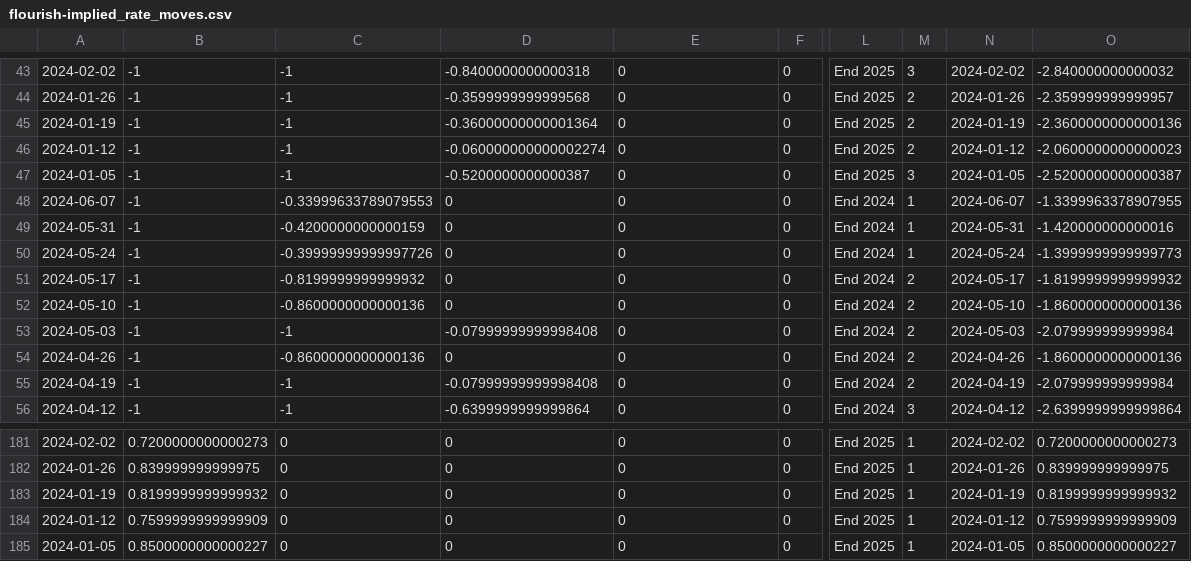
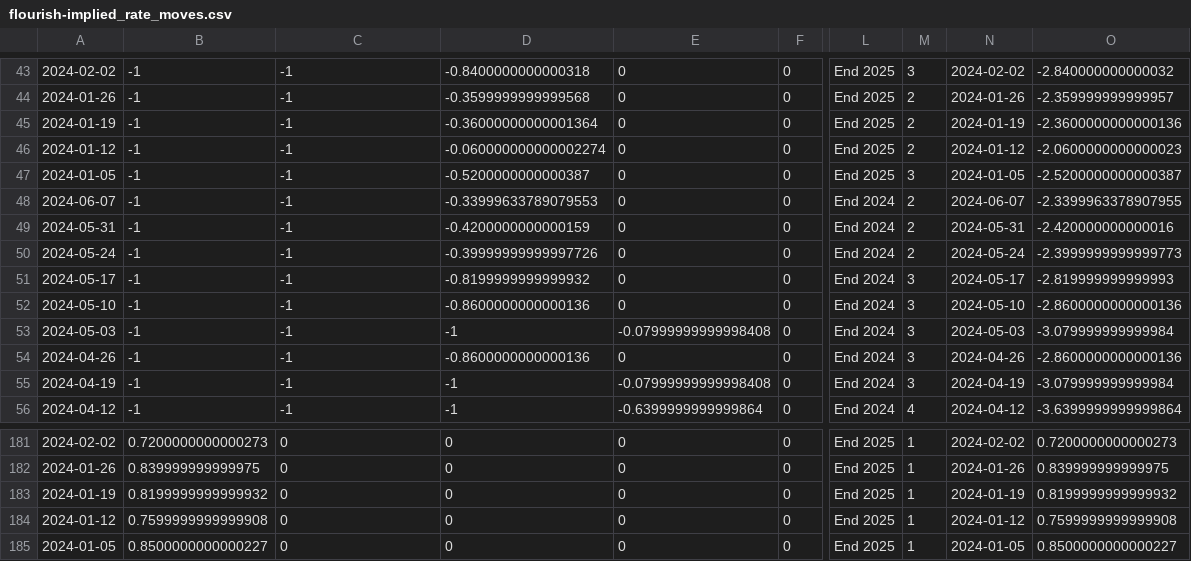
Before and after one commit to jhsuss/ft-monetary-policy-radar, a CSV file: data/flourish-implied_rate_moves.csv, drawn as a sheet; only a part is shown, gaps mark what is left out; the diff covers the shown part only; the diff names each change by its address in the sheet, - before the commit and + after, or states it on an @@ line.

Commit message:
flourish-ready implied rate moves

```diff
--- a/data/flourish-implied_rate_moves.csv
+++ b/data/flourish-implied_rate_moves.csv
-C48: -0.33999633789079553
+C48: -1
-D48: 0
+D48: -0.33999633789079553
-M48:M50: 1
+M48:M50: 2
-O48: -1.3399963378907955
+O48: -2.3399963378907955
-C49: -0.4200000000000159
+C49: -1
-D49: 0
+D49: -0.4200000000000159
-O49: -1.420000000000016
+O49: -2.420000000000016
-C50: -0.39999999999997726
+C50: -1
-D50: 0
+D50: -0.39999999999997726
-O50: -1.3999999999999773
+O50: -2.3999999999999773
-C51: -0.8199999999999932
+C51: -1
-D51: 0
+D51: -0.8199999999999932
-M51:M55: 2
+M51:M55: 3
-O51: -1.8199999999999932
+O51: -2.819999999999993
-C52: -0.8600000000000136
+C52: -1
-D52: 0
+D52: -0.8600000000000136
-O52: -1.8600000000000136
+O52: -2.8600000000000136
-D53: -0.07999999999998408
+D53: -1
-E53: 0
+E53: -0.07999999999998408
-O53: -2.079999999999984
+O53: -3.079999999999984
-C54: -0.8600000000000136
+C54: -1
-D54: 0
+D54: -0.8600000000000136
-O54: -1.8600000000000136
+O54: -2.8600000000000136
-D55: -0.07999999999998408
+D55: -1
-E55: 0
+E55: -0.07999999999998408
-O55: -2.079999999999984
+O55: -3.079999999999984
-D56: -0.6399999999999864
+D56: -1
-E56: 0
+E56: -0.6399999999999864
-M56: 3
+M56: 4
-O56: -2.6399999999999864
+O56: -3.6399999999999864
-B184: 0.7599999999999909
+B184: 0.7599999999999908
-O184: 0.7599999999999909
+O184: 0.7599999999999908
```
Also changed, not shown: 138 edited cells elsewhere in this file.
